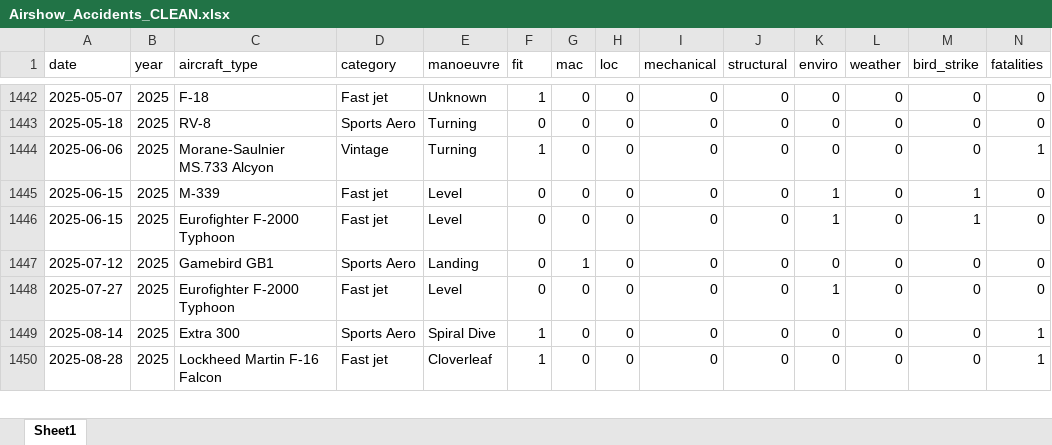
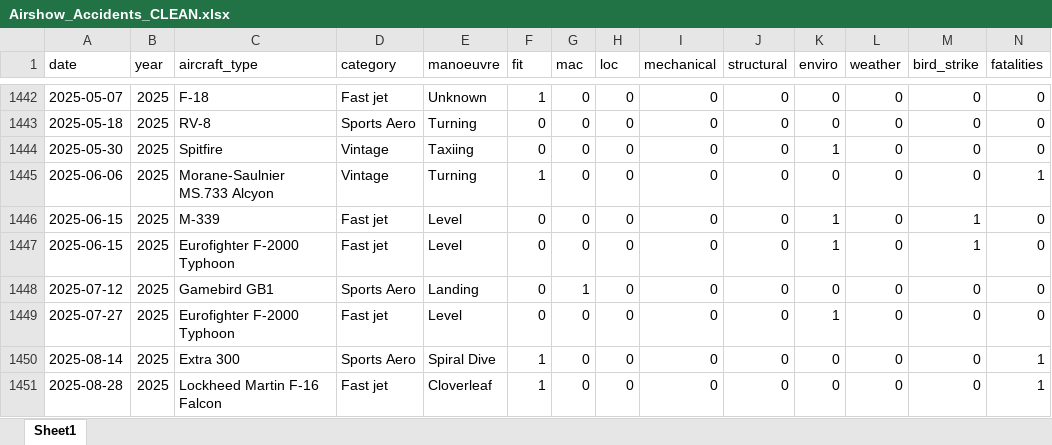
Before and after one commit to mkarachalios-1/airshow-safety-streamlit, an Excel workbook: data/Airshow_Accidents_CLEAN.xlsx, sheet Sheet1, drawn as a sheet; only a part is shown, gaps mark what is left out; values as stored, in another font and other column widths than the file's, no borders; rows hold the shown columns only; the diff names each change by its address in the sheet, - before the commit and + after, or states it on an @@ line.

```diff
--- a/data/Airshow_Accidents_CLEAN.xlsx (sheet Sheet1)
+++ b/data/Airshow_Accidents_CLEAN.xlsx (sheet Sheet1)
+row 1444: 2025-05-30 | 2025 | Spitfire | Vintage | Taxiing | 0 | 0 | 0 | 0 | 0 | 1 | 0 | 0 | 0
```
Also changed, not shown: 1 other file.
